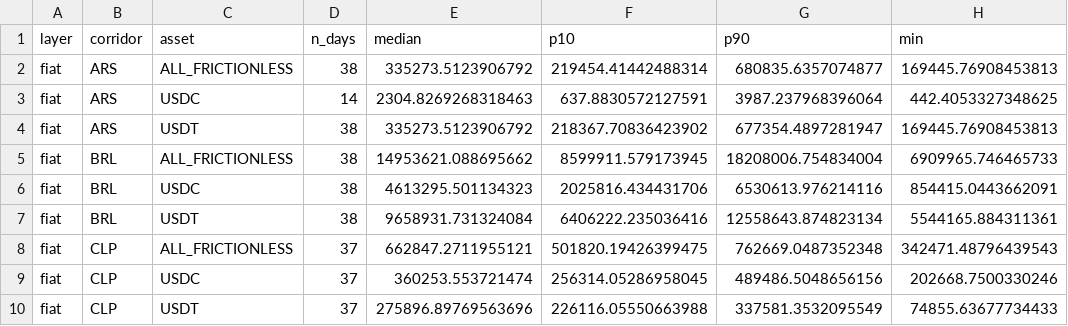
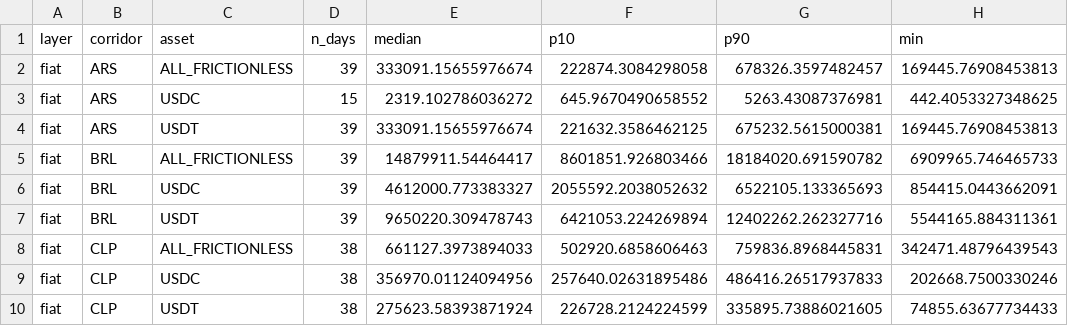
Before and after one commit to weiyeecon/stablecoin-depth-panel, a CSV file: panel/summary_depth_2pct.csv, drawn as a sheet; only a part is shown; the diff covers the shown part only; the diff names each change by its address in the sheet, - before the commit and + after, or states it on an @@ line.

Commit message:
depth snapshot 2026-09-10 [skip ci]

```diff
--- a/panel/summary_depth_2pct.csv
+++ b/panel/summary_depth_2pct.csv
-D2 (n_days): 38
+D2 (n_days): 39
-E2 (median): 335273.5123906792
+E2 (median): 333091.15655976674
-F2 (p10): 219454.41442488314
+F2 (p10): 222874.3084298058
-G2 (p90): 680835.6357074877
+G2 (p90): 678326.3597482457
-D3 (n_days): 14
+D3 (n_days): 15
-E3 (median): 2304.8269268318463
+E3 (median): 2319.102786036272
-F3 (p10): 637.8830572127591
+F3 (p10): 645.9670490658552
-G3 (p90): 3987.237968396064
+G3 (p90): 5263.43087376981
-D4:D7 (n_days): 38
+D4:D7 (n_days): 39
-E4 (median): 335273.5123906792
+E4 (median): 333091.15655976674
-F4 (p10): 218367.70836423902
+F4 (p10): 221632.3586462125
-G4 (p90): 677354.4897281947
+G4 (p90): 675232.5615000381
-E5 (median): 14953621.088695662
+E5 (median): 14879911.54464417
-F5 (p10): 8599911.579173945
+F5 (p10): 8601851.926803466
-G5 (p90): 18208006.754834004
+G5 (p90): 18184020.691590782
-E6 (median): 4613295.501134323
+E6 (median): 4612000.773383327
-F6 (p10): 2025816.434431706
+F6 (p10): 2055592.2038052632
-G6 (p90): 6530613.976214116
+G6 (p90): 6522105.133365693
-E7 (median): 9658931.731324084
+E7 (median): 9650220.309478743
-F7 (p10): 6406222.235036416
+F7 (p10): 6421053.224269894
-G7 (p90): 12558643.874823134
+G7 (p90): 12402262.262327716
-D8:D10 (n_days): 37
+D8:D10 (n_days): 38
-E8 (median): 662847.2711955121
+E8 (median): 661127.3973894033
-F8 (p10): 501820.19426399475
+F8 (p10): 502920.6858606463
-G8 (p90): 762669.0487352348
+G8 (p90): 759836.8968445831
-E9 (median): 360253.553721474
+E9 (median): 356970.01124094956
-F9 (p10): 256314.05286958045
+F9 (p10): 257640.02631895486
-G9 (p90): 489486.5048656156
+G9 (p90): 486416.26517937833
-E10 (median): 275896.89769563696
+E10 (median): 275623.58393871924
-F10 (p10): 226116.05550663988
+F10 (p10): 226728.2124224599
-G10 (p90): 337581.3532095549
+G10 (p90): 335895.73886021605
```
Also changed, not shown: 160 edited cells elsewhere in this file, 12 other files.
